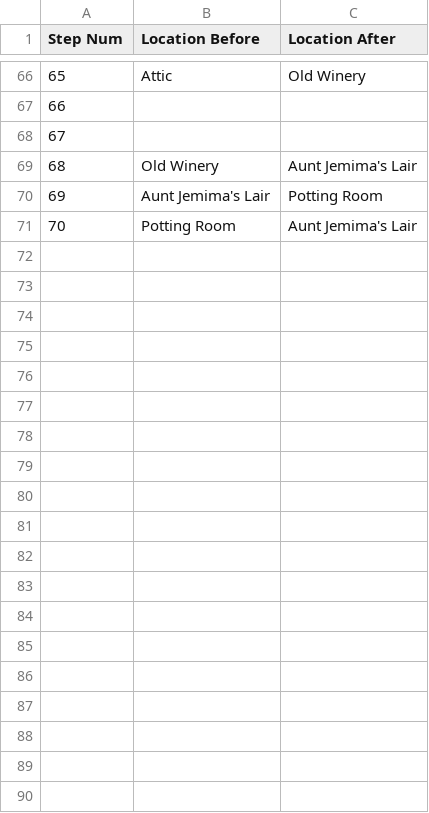
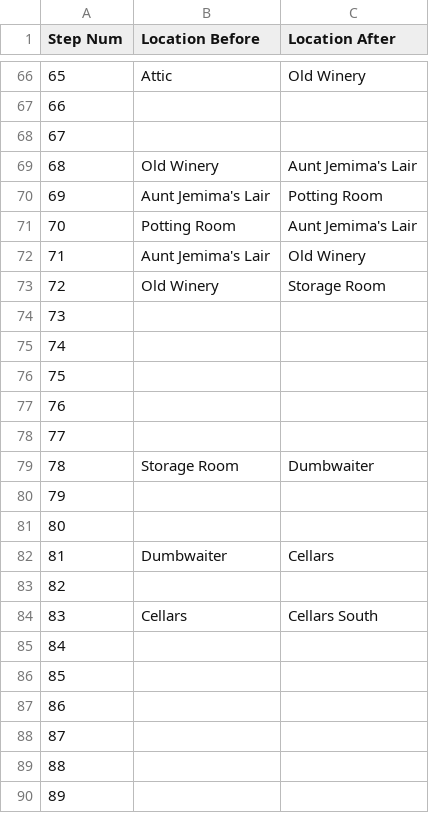
Before and after one commit to Oaklight/mango, a CSV file: data-intermediate/curses/curses.valid_moves.csv, drawn as a sheet; only a part is shown, gaps mark what is left out; the diff covers the shown part only; the diff names each change by its address in the sheet, - before the commit and + after, or states it on an @@ line.

Commit message:
curses labeled to step 106, jericho object tree error. Discussion needed

```diff
--- a/data-intermediate/curses/curses.valid_moves.csv
+++ b/data-intermediate/curses/curses.valid_moves.csv
+row 72: 71 | Aunt Jemima's Lair | Old Winery
+row 73: 72 | Old Winery | Storage Room
+row 74: 73
+row 75: 74
+row 76: 75
+row 77: 76
+row 78: 77
+row 79: 78 | Storage Room | Dumbwaiter
+row 80: 79
+row 81: 80
+row 82: 81 | Dumbwaiter | Cellars
+row 83: 82
+row 84: 83 | Cellars | Cellars South
+row 85: 84
+row 86: 85
+row 87: 86
+row 88: 87
+row 89: 88
+row 90: 89
```
Also changed, not shown: 17 added rows elsewhere in this file, 5 other files.
